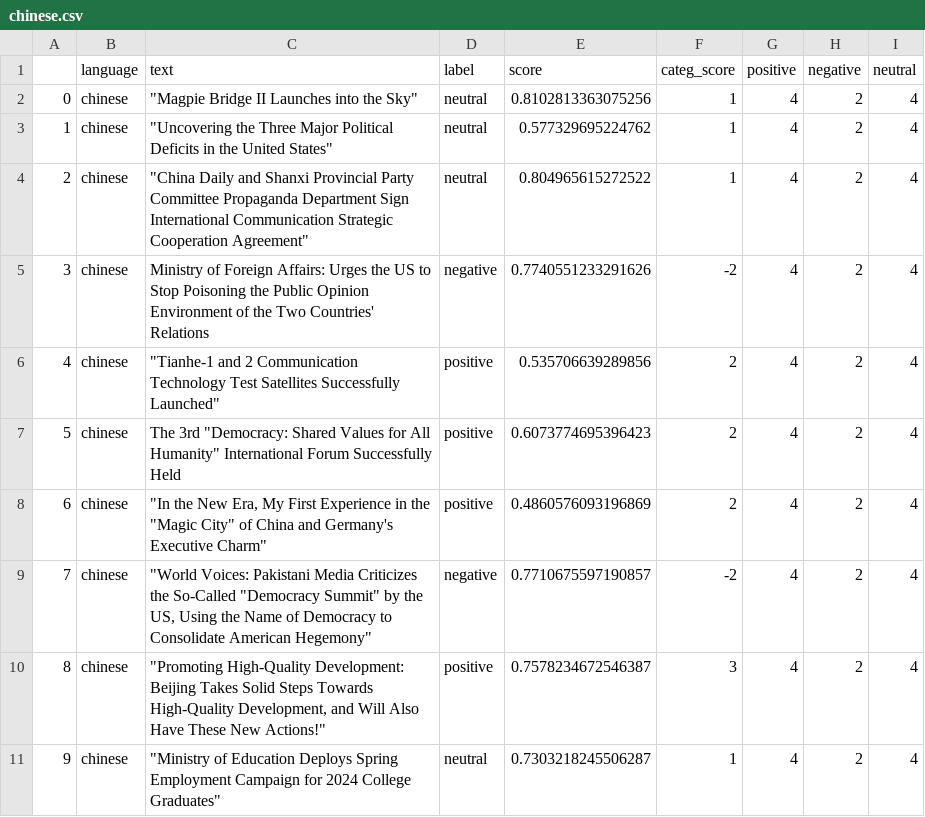
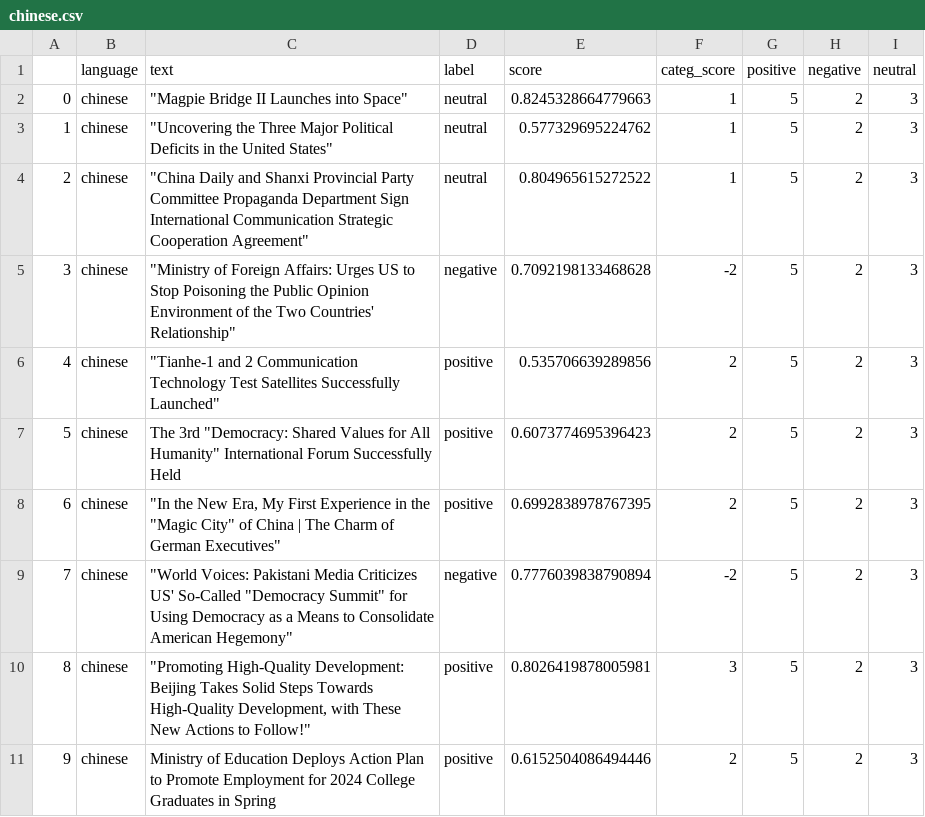
Before and after one commit to mfhan/translatenews, a CSV file: chinese.csv, drawn as a sheet.

```diff
--- a/chinese.csv
+++ b/chinese.csv
@@ -1,11 +1,11 @@
 ,language,text,label,score,categ_score,positive,negative,neutral
-0,chinese,"""Magpie Bridge II Launches into the Sky""",neutral,0.8102813363075256,1,4,2,4
-1,chinese,"""Uncovering the Three Major Political Deficits in the United States""",neutral,0.577329695224762,1,4,2,4
-2,chinese,"""China Daily and Shanxi Provincial Party Committee Propaganda Department Sign International Communication Strategic Cooperation Agreement""",neutral,0.804965615272522,1,4,2,4
-3,chinese,Ministry of Foreign Affairs: Urges the US to Stop Poisoning the Public Opinion Environment of the Two Countries' Relations,negative,0.7740551233291626,-2,4,2,4
-4,chinese,"""Tianhe-1 and 2 Communication Technology Test Satellites Successfully Launched""",positive,0.535706639289856,2,4,2,4
-5,chinese,"The 3rd ""Democracy: Shared Values for All Humanity"" International Forum Successfully Held",positive,0.6073774695396423,2,4,2,4
-6,chinese,"""In the New Era, My First Experience in the ""Magic City"" of China and Germany's Executive Charm""",positive,0.4860576093196869,2,4,2,4
-7,chinese,"""World Voices: Pakistani Media Criticizes the So-Called ""Democracy Summit"" by the US, Using the Name of Democracy to Consolidate American Hegemony""",negative,0.7710675597190857,-2,4,2,4
-8,chinese,"""Promoting High-Quality Development: Beijing Takes Solid Steps Towards High-Quality Development, and Will Also Have These New Actions!""",positive,0.7578234672546387,3,4,2,4
-9,chinese,"""Ministry of Education Deploys Spring Employment Campaign for 2024 College Graduates""",neutral,0.7303218245506287,1,4,2,4
+0,chinese,"""Magpie Bridge II Launches into Space""",neutral,0.8245328664779663,1,5,2,3
+1,chinese,"""Uncovering the Three Major Political Deficits in the United States""",neutral,0.577329695224762,1,5,2,3
+2,chinese,"""China Daily and Shanxi Provincial Party Committee Propaganda Department Sign International Communication Strategic Cooperation Agreement""",neutral,0.804965615272522,1,5,2,3
+3,chinese,"""Ministry of Foreign Affairs: Urges US to Stop Poisoning the Public Opinion Environment of the Two Countries' Relationship""",negative,0.7092198133468628,-2,5,2,3
+4,chinese,"""Tianhe-1 and 2 Communication Technology Test Satellites Successfully Launched""",positive,0.535706639289856,2,5,2,3
+5,chinese,"The 3rd ""Democracy: Shared Values for All Humanity"" International Forum Successfully Held",positive,0.6073774695396423,2,5,2,3
+6,chinese,"""In the New Era, My First Experience in the ""Magic City"" of China | The Charm of German Executives""",positive,0.6992838978767395,2,5,2,3
+7,chinese,"""World Voices: Pakistani Media Criticizes US' So-Called ""Democracy Summit"" for Using Democracy as a Means to Consolidate American Hegemony""",negative,0.7776039838790894,-2,5,2,3
+8,chinese,"""Promoting High-Quality Development: Beijing Takes Solid Steps Towards High-Quality Development, with These New Actions to Follow!""",positive,0.8026419878005981,3,5,2,3
+9,chinese,Ministry of Education Deploys Action Plan to Promote Employment for 2024 College Graduates in Spring,positive,0.6152504086494446,2,5,2,3
```
